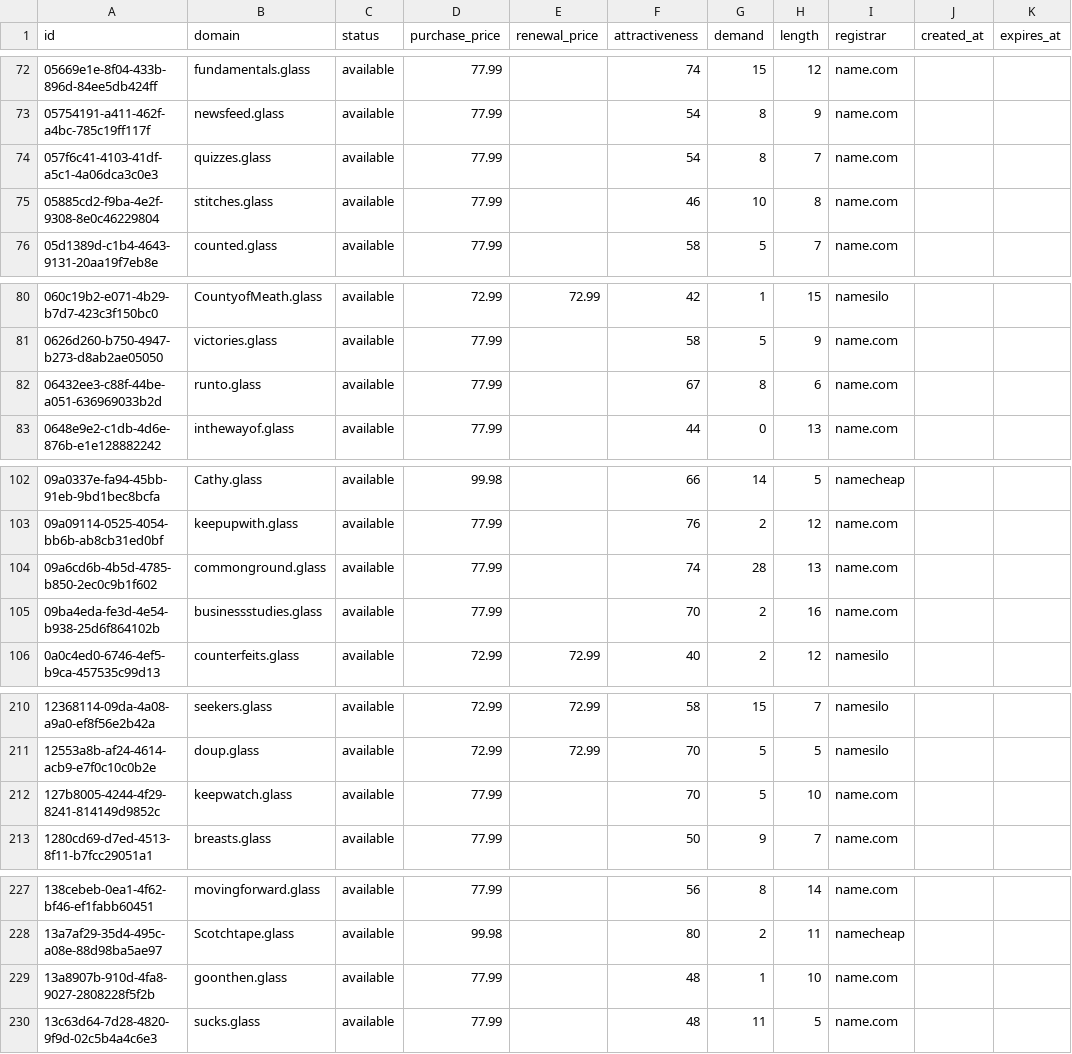
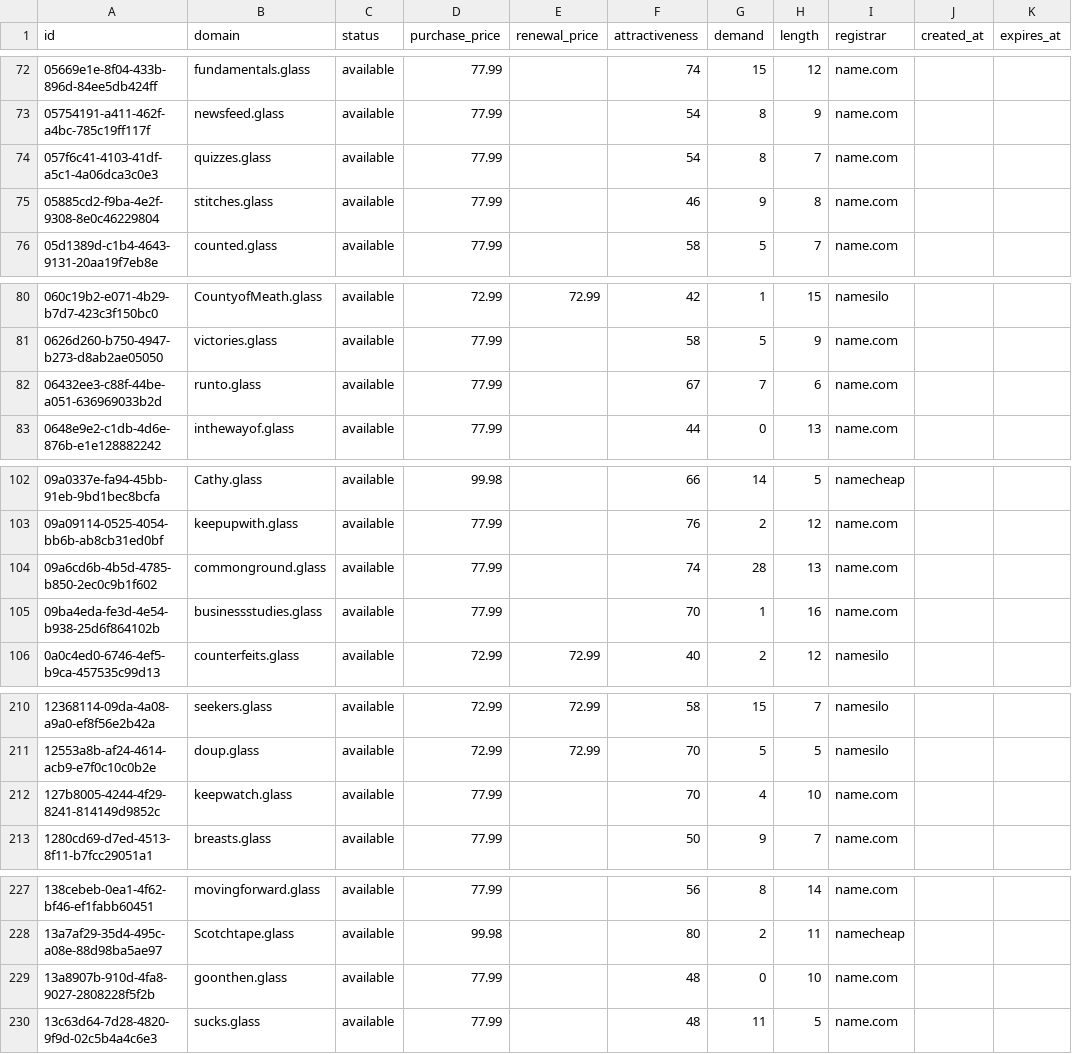
Before and after one commit to UniqueDomains/glass-oneword-domains, a CSV file: glass.csv, drawn as a sheet; only a part is shown, gaps mark what is left out; the diff covers the shown part only.

```diff
--- a/glass.csv
+++ b/glass.csv
@@ -74,3 +74,3 @@ id,domain,status,purchase_price,renewal_price,attractiveness,demand,length,regis
 057f6c41-4103-41df-a5c1-4a06dca3c0e3,quizzes.glass,available,77.99,,54,8,7,name.com,,
-05885cd2-f9ba-4e2f-9308-8e0c46229804,stitches.glass,available,77.99,,46,10,8,name.com,,
+05885cd2-f9ba-4e2f-9308-8e0c46229804,stitches.glass,available,77.99,,46,9,8,name.com,,
 05d1389d-c1b4-4643-9131-20aa19f7eb8e,counted.glass,available,77.99,,58,5,7,name.com,,
@@ -81,3 +81,3 @@ id,domain,status,purchase_price,renewal_price,attractiveness,demand,length,regis
 0626d260-b750-4947-b273-d8ab2ae05050,victories.glass,available,77.99,,58,5,9,name.com,,
-06432ee3-c88f-44be-a051-636969033b2d,runto.glass,available,77.99,,67,8,6,name.com,,
+06432ee3-c88f-44be-a051-636969033b2d,runto.glass,available,77.99,,67,7,6,name.com,,
 0648e9e2-c1db-4d6e-876b-e1e128882242,inthewayof.glass,available,77.99,,44,0,13,name.com,,
@@ -104,3 +104,3 @@ id,domain,status,purchase_price,renewal_price,attractiveness,demand,length,regis
 09a6cd6b-4b5d-4785-b850-2ec0c9b1f602,commonground.glass,available,77.99,,74,28,13,name.com,,
-09ba4eda-fe3d-4e54-b938-25d6f864102b,businessstudies.glass,available,77.99,,70,2,16,name.com,,
+09ba4eda-fe3d-4e54-b938-25d6f864102b,businessstudies.glass,available,77.99,,70,1,16,name.com,,
 0a0c4ed0-6746-4ef5-b9ca-457535c99d13,counterfeits.glass,available,72.99,72.99,40,2,12,namesilo,,
@@ -211,3 +211,3 @@ id,domain,status,purchase_price,renewal_price,attractiveness,demand,length,regis
 12553a8b-af24-4614-acb9-e7f0c10c0b2e,doup.glass,available,72.99,72.99,70,5,5,namesilo,,
-127b8005-4244-4f29-8241-814149d9852c,keepwatch.glass,available,77.99,,70,5,10,name.com,,
+127b8005-4244-4f29-8241-814149d9852c,keepwatch.glass,available,77.99,,70,4,10,name.com,,
 1280cd69-d7ed-4513-8f11-b7fcc29051a1,breasts.glass,available,77.99,,50,9,7,name.com,,
@@ -228,3 +228,3 @@ id,domain,status,purchase_price,renewal_price,attractiveness,demand,length,regis
 13a7af29-35d4-495c-a08e-88d98ba5ae97,Scotchtape.glass,available,99.98,,80,2,11,namecheap,,
-13a8907b-910d-4fa8-9027-2808228f5f2b,goonthen.glass,available,77.99,,48,1,10,name.com,,
+13a8907b-910d-4fa8-9027-2808228f5f2b,goonthen.glass,available,77.99,,48,0,10,name.com,,
 13c63d64-7d28-4820-9f9d-02c5b4a4c6e3,sucks.glass,available,77.99,,48,11,5,name.com,,
```
Also changed, not shown: 44 edited cells elsewhere in this file, 4 other files.
